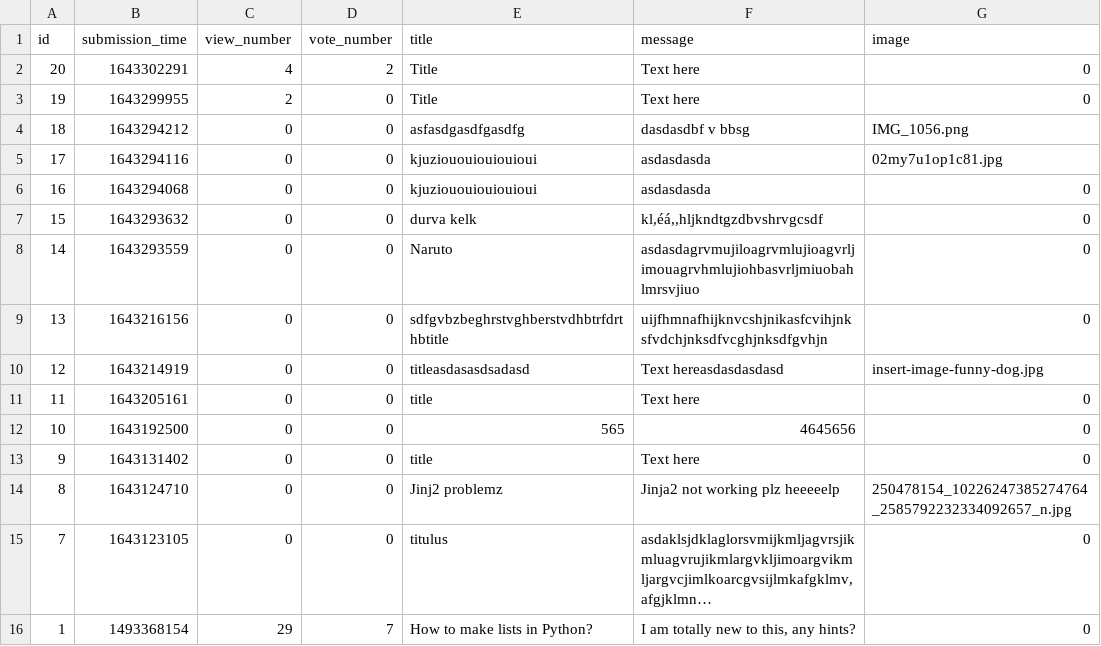
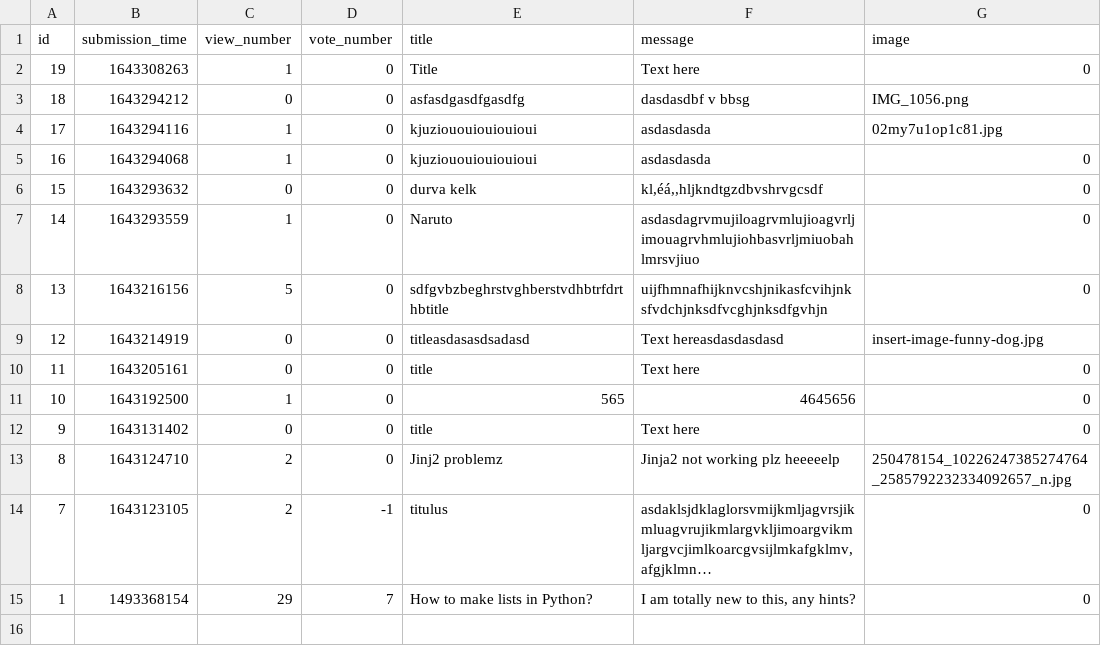
Before and after one commit to karcagiakos/ask-mate-3, a CSV file: sample_data/question.csv, drawn as a sheet; long unchanged cells end in …; removed rows and columns are numbered as before the commit, all else as after; the diff names each change by its address in the sheet, - before the commit and + after, or states it on an @@ line.

```diff
--- a/sample_data/question.csv
+++ b/sample_data/question.csv
-row 2: 20 | 1643302291 | 4 | 2 | Title | Text here | 0
-B2 (submission_time): 1643299955
+B2 (submission_time): 1643308263
-C2 (view_number): 2
+C2 (view_number): 1
-C4:C5 (view_number): 0
+C4:C5 (view_number): 1
-C7 (view_number): 0
+C7 (view_number): 1
-C8 (view_number): 0
+C8 (view_number): 5
-C11 (view_number): 0
+C11 (view_number): 1
-C13:C14 (view_number): 0
+C13:C14 (view_number): 2
-D14 (vote_number): 0
+D14 (vote_number): -1
```
Also changed, not shown: sample_data/answer.csv, 3 other files.
